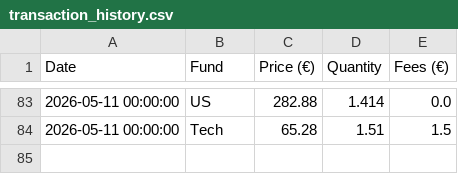
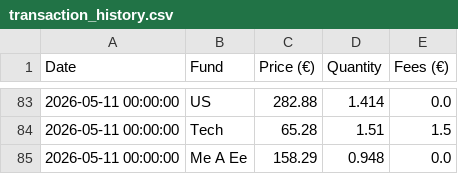
Before and after one commit to donutseater97/Sbronze, a CSV file: data/transaction_history.csv, drawn as a sheet; only a part is shown, gaps mark what is left out; the diff names each change by its address in the sheet, - before the commit and + after, or states it on an @@ line.

Commit message:
Add transaction for Me A Ee on 2026-05-11 via Streamlit

```diff
--- a/data/transaction_history.csv
+++ b/data/transaction_history.csv
+row 85: 2026-05-11 00:00:00 | Me A Ee | 158.29 | 0.948 | 0.0
```
